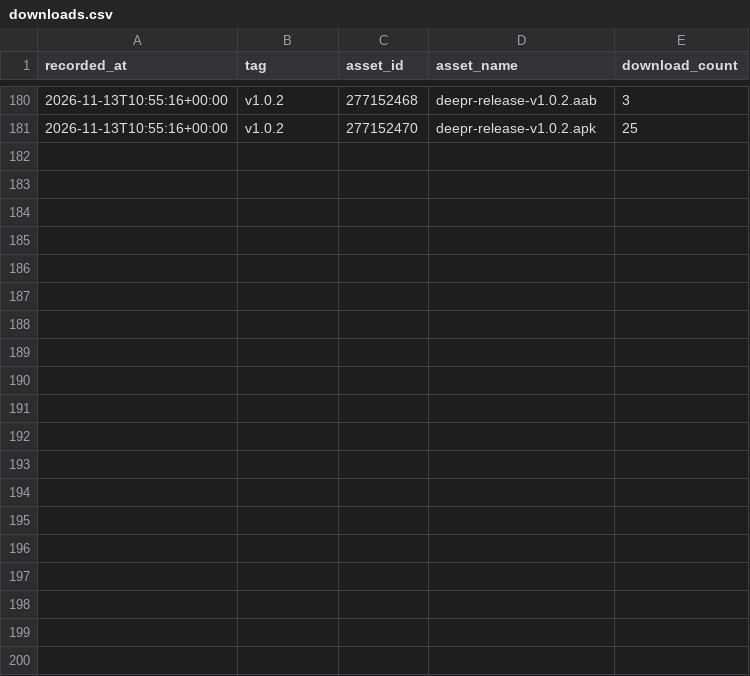
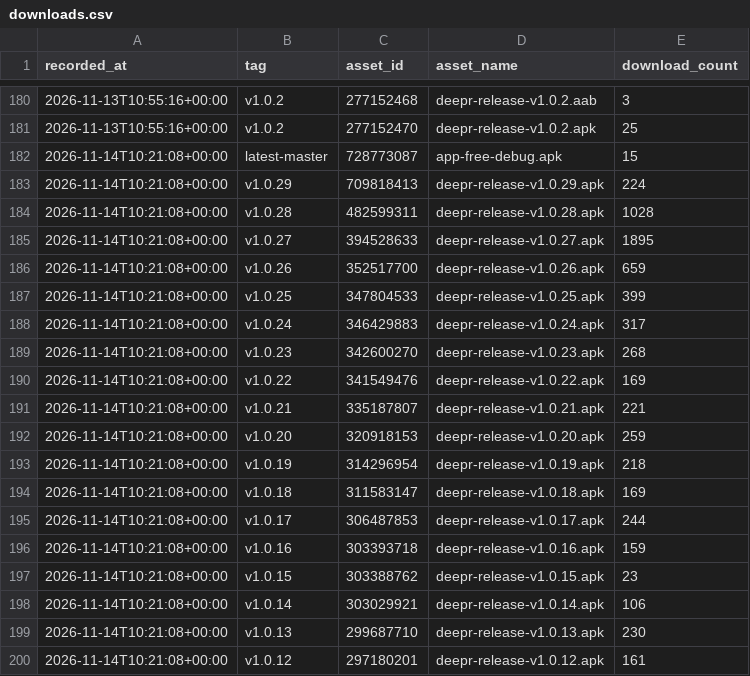
Before and after one commit to yogeshpaliyal/Deepr, a CSV file: downloads.csv, drawn as a sheet; only a part is shown, gaps mark what is left out; the diff covers the shown part only; the diff names each change by its address in the sheet, - before the commit and + after, or states it on an @@ line.

```diff
--- a/downloads.csv
+++ b/downloads.csv
+row 182: 2026-11-14T10:21:08+00:00 | latest-master | 728773087 | app-free-debug.apk | 15
+row 183: 2026-11-14T10:21:08+00:00 | v1.0.29 | 709818413 | deepr-release-v1.0.29.apk | 224
+row 184: 2026-11-14T10:21:08+00:00 | v1.0.28 | 482599311 | deepr-release-v1.0.28.apk | 1028
+row 185: 2026-11-14T10:21:08+00:00 | v1.0.27 | 394528633 | deepr-release-v1.0.27.apk | 1895
+row 186: 2026-11-14T10:21:08+00:00 | v1.0.26 | 352517700 | deepr-release-v1.0.26.apk | 659
+row 187: 2026-11-14T10:21:08+00:00 | v1.0.25 | 347804533 | deepr-release-v1.0.25.apk | 399
+row 188: 2026-11-14T10:21:08+00:00 | v1.0.24 | 346429883 | deepr-release-v1.0.24.apk | 317
+row 189: 2026-11-14T10:21:08+00:00 | v1.0.23 | 342600270 | deepr-release-v1.0.23.apk | 268
+row 190: 2026-11-14T10:21:08+00:00 | v1.0.22 | 341549476 | deepr-release-v1.0.22.apk | 169
+row 191: 2026-11-14T10:21:08+00:00 | v1.0.21 | 335187807 | deepr-release-v1.0.21.apk | 221
+row 192: 2026-11-14T10:21:08+00:00 | v1.0.20 | 320918153 | deepr-release-v1.0.20.apk | 259
+row 193: 2026-11-14T10:21:08+00:00 | v1.0.19 | 314296954 | deepr-release-v1.0.19.apk | 218
+row 194: 2026-11-14T10:21:08+00:00 | v1.0.18 | 311583147 | deepr-release-v1.0.18.apk | 169
+row 195: 2026-11-14T10:21:08+00:00 | v1.0.17 | 306487853 | deepr-release-v1.0.17.apk | 244
+row 196: 2026-11-14T10:21:08+00:00 | v1.0.16 | 303393718 | deepr-release-v1.0.16.apk | 159
+row 197: 2026-11-14T10:21:08+00:00 | v1.0.15 | 303388762 | deepr-release-v1.0.15.apk | 23
+row 198: 2026-11-14T10:21:08+00:00 | v1.0.14 | 303029921 | deepr-release-v1.0.14.apk | 106
+row 199: 2026-11-14T10:21:08+00:00 | v1.0.13 | 299687710 | deepr-release-v1.0.13.apk | 230
+row 200: 2026-11-14T10:21:08+00:00 | v1.0.12 | 297180201 | deepr-release-v1.0.12.apk | 161
```
Also changed, not shown: 11 added rows elsewhere in this file, 2 other files.
